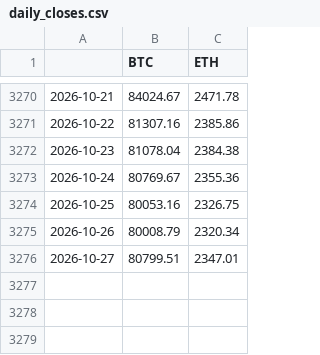
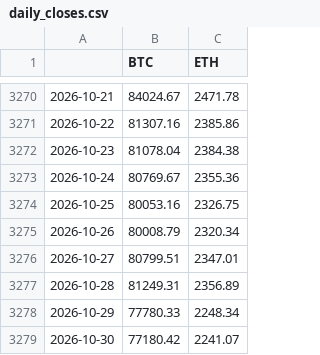
Before and after one commit to ashleyymcquestion/claude-trade, a CSV file: data/coinbase/daily_closes.csv, drawn as a sheet; only a part is shown, gaps mark what is left out.

```diff
--- a/data/coinbase/daily_closes.csv
+++ b/data/coinbase/daily_closes.csv
@@ -3276 +3276,4 @@
 2026-10-27,80799.51,2347.01
+2026-10-28,81249.31,2356.89
+2026-10-29,77780.33,2248.34
+2026-10-30,77180.42,2241.07
```
Also changed, not shown: 2 other files.
